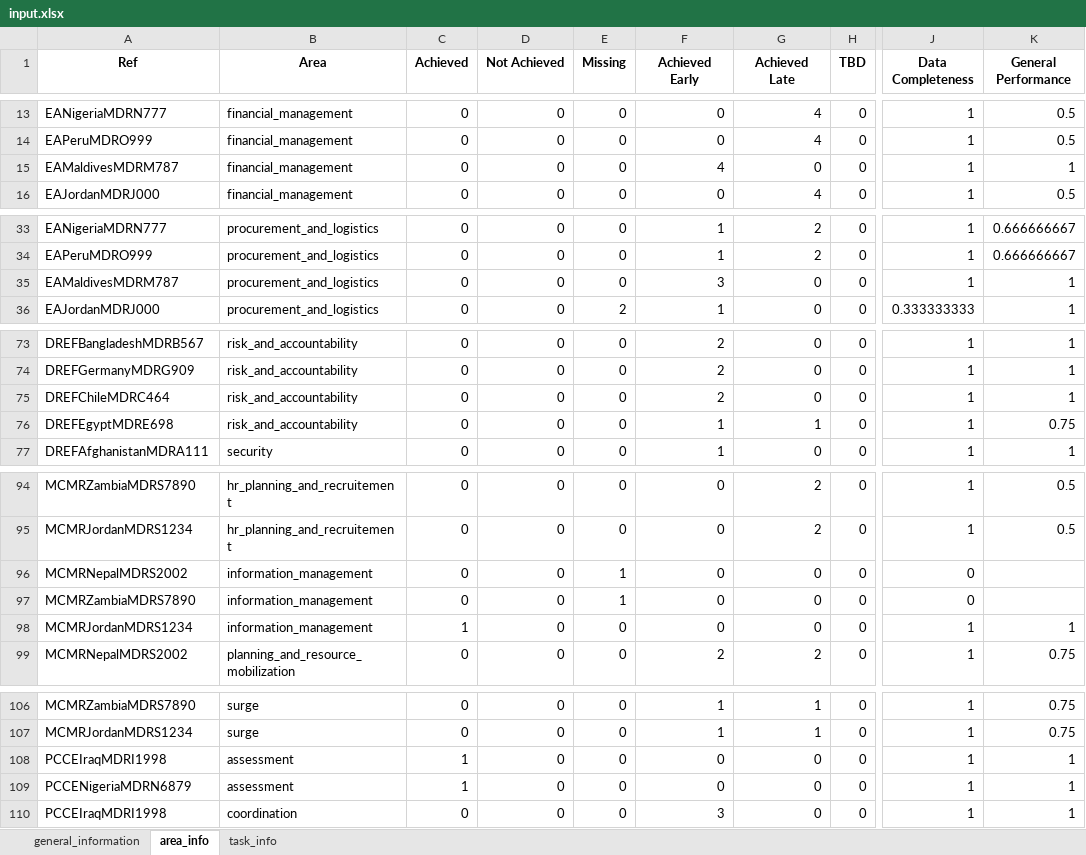
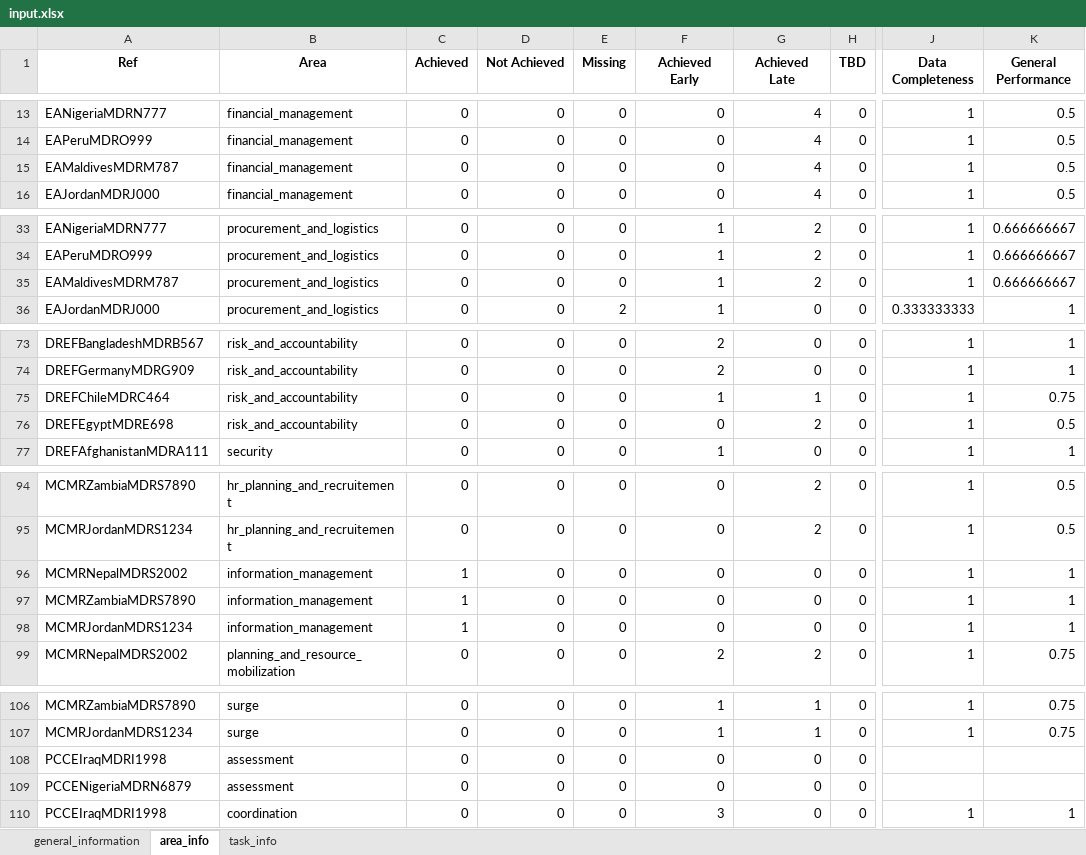
Before and after one commit to TKartist/Dashlivery, an Excel workbook: power_bi_input/input.xlsx, sheet area_info, drawn as a sheet; only a part is shown, gaps mark what is left out; values as stored, in another font and other column widths than the file's, no borders; the diff names each change by its address in the sheet, - before the commit and + after, or states it on an @@ line.

Commit message:
edited data strucutre

```diff
--- a/power_bi_input/input.xlsx (sheet area_info)
+++ b/power_bi_input/input.xlsx (sheet area_info)
-F15 (Achieved Early): 4
+F15 (Achieved Early): 0
-G15 (Achieved Late): 0
+G15 (Achieved Late): 4
-K15 (General Performance): 1
+K15 (General Performance): 0.5
-F35 (Achieved Early): 3
+F35 (Achieved Early): 1
-G35 (Achieved Late): 0
+G35 (Achieved Late): 2
-K35 (General Performance): 1
+K35 (General Performance): 0.666666667
-F75 (Achieved Early): 2
+F75 (Achieved Early): 1
-G75 (Achieved Late): 0
+G75 (Achieved Late): 1
-K75 (General Performance): 1
+K75 (General Performance): 0.75
-F76 (Achieved Early): 1
+F76 (Achieved Early): 0
-G76 (Achieved Late): 1
+G76 (Achieved Late): 2
-K76 (General Performance): 0.75
+K76 (General Performance): 0.5
-C96:C97 (Achieved): 0
+C96:C97 (Achieved): 1
-E96:E97 (Missing): 1
+E96:E97 (Missing): 0
-J96:J97 (Data Completeness): 0
+J96:J97 (Data Completeness): 1
-K96:K97 (General Performance): (empty)
+K96:K97 (General Performance): 1
-C108:C109 (Achieved): 1
+C108:C109 (Achieved): 0
-J108:J109 (Data Completeness): 1
+J108:J109 (Data Completeness): (empty)
-K108:K109 (General Performance): 1
+K108:K109 (General Performance): (empty)
```
Also changed, not shown: sheet task_info, sheet general_information, dummy_data/ewts_master_dummy_data.xlsx, 39 other files.
